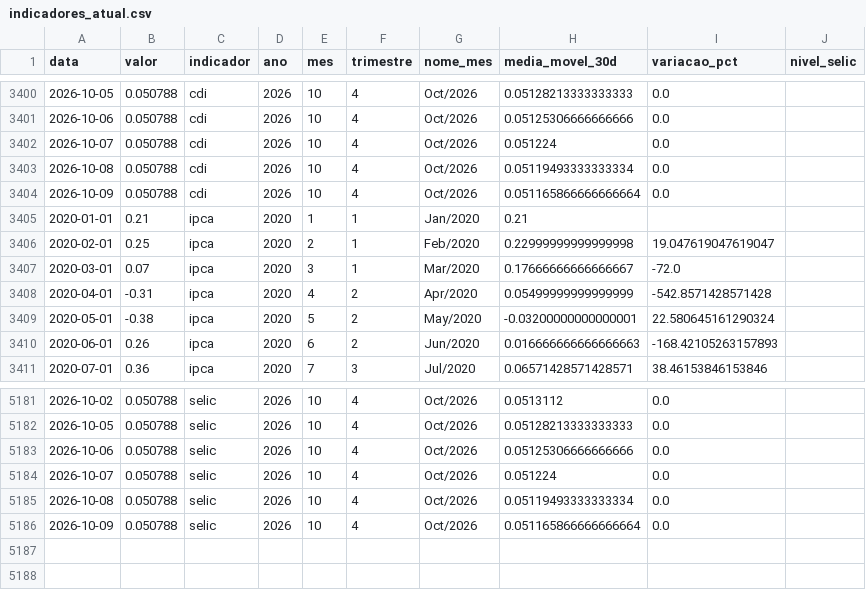
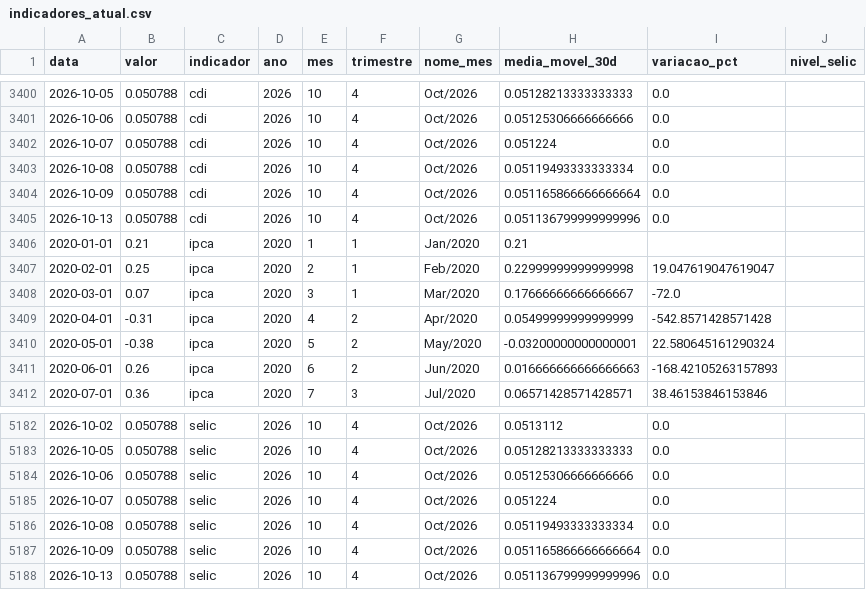
Before and after one commit to JackelineTesch/pipeline-indicadores-financeiros-bcb, a CSV file: data/processed/indicadores_atual.csv, drawn as a sheet; only a part is shown, gaps mark what is left out.

```diff
--- a/data/processed/indicadores_atual.csv
+++ b/data/processed/indicadores_atual.csv
@@ -3404,2 +3404,3 @@ data,valor,indicador,ano,mes,trimestre,nome_mes,media_movel_30d,variacao_pct,niv
 2026-10-09,0.050788,cdi,2026,10,4,Oct/2026,0.051165866666666664,0.0,
+2026-10-13,0.050788,cdi,2026,10,4,Oct/2026,0.051136799999999996,0.0,
 2020-01-01,0.21,ipca,2020,1,1,Jan/2020,0.21,,
@@ -5186 +5187,2 @@ data,valor,indicador,ano,mes,trimestre,nome_mes,media_movel_30d,variacao_pct,niv
 2026-10-09,0.050788,selic,2026,10,4,Oct/2026,0.051165866666666664,0.0,
+2026-10-13,0.050788,selic,2026,10,4,Oct/2026,0.051136799999999996,0.0,
```
